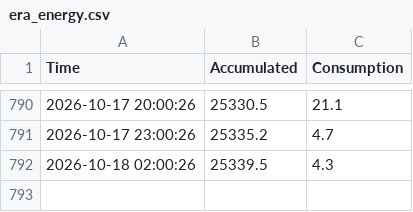
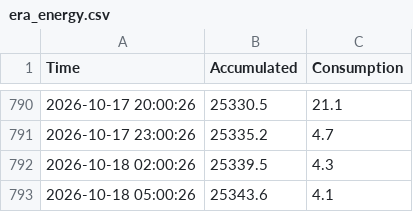
Before and after one commit to 1702tmt-ops/dataera, a CSV file: era_energy.csv, drawn as a sheet; only a part is shown, gaps mark what is left out.

```diff
--- a/era_energy.csv
+++ b/era_energy.csv
@@ -792 +792,2 @@
 2026-10-18 02:00:26,25339.5,4.3
+2026-10-18 05:00:26,25343.6,4.1
```
